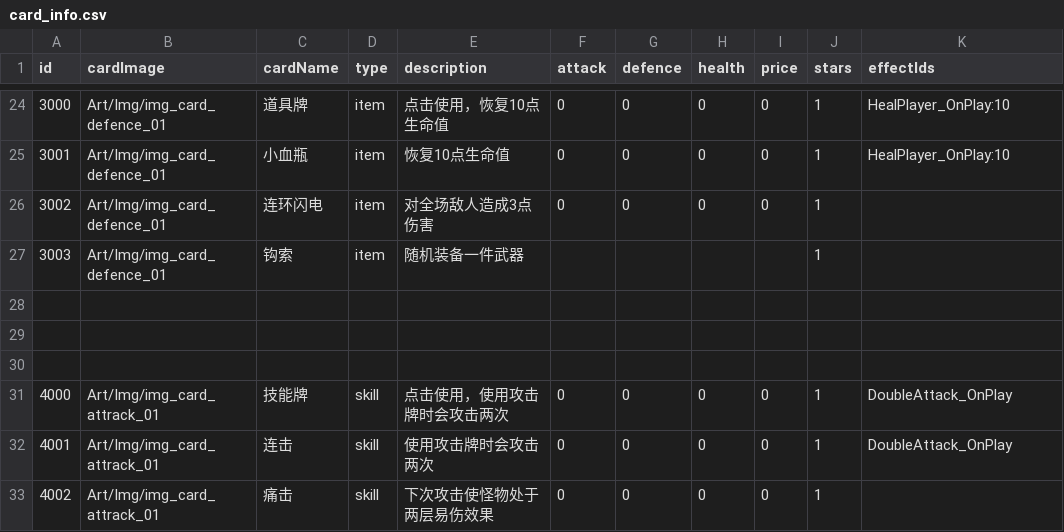
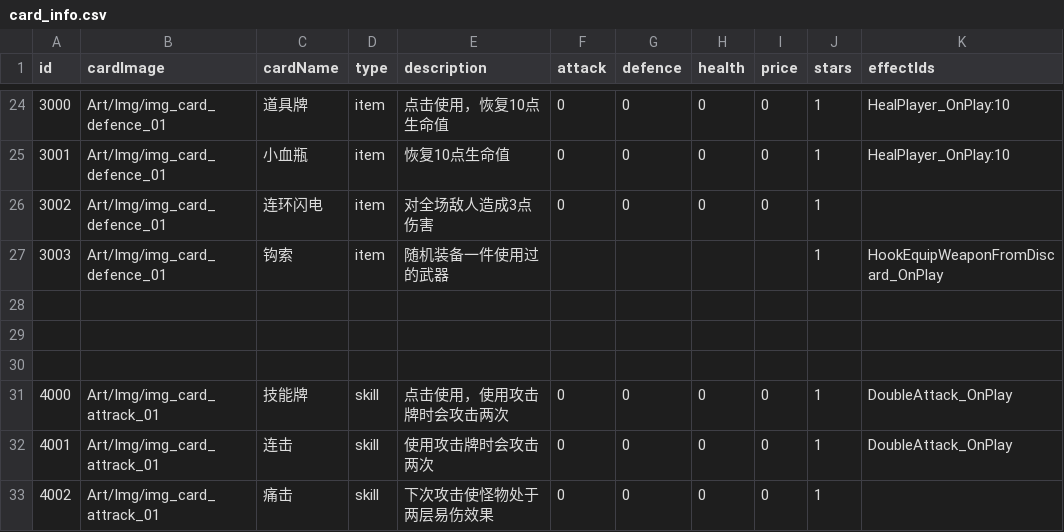
Before and after one commit to Nancobamboo/joeys-nightmare-2, a CSV file: joey2/Assets/Resources/Data/card_info.csv, drawn as a sheet; only a part is shown, gaps mark what is left out.

Commit message:
Update card_info.csv and tutorial_env_deck.csv to enhance card functionality. Added effect for '钩索' card to equip a used weapon and included it in the tutorial environment deck.

```diff
--- a/joey2/Assets/Resources/Data/card_info.csv
+++ b/joey2/Assets/Resources/Data/card_info.csv
@@ -26,3 +26,3 @@
 3002,Art/Img/img_card_defence_01,连环闪电    ,item        ,对全场敌人造成3点伤害,0,0,0,0,1,
-3003,Art/Img/img_card_defence_01,钩索,item        ,随机装备一件武器,,,,,1,
+3003,Art/Img/img_card_defence_01,钩索,item        ,随机装备一件使用过的武器,,,,,1,HookEquipWeaponFromDiscard_OnPlay
 ,,,,,,,,,,
```
Also changed, not shown: joey2/Assets/Resources/Data/tutorial_env_deck.csv.
